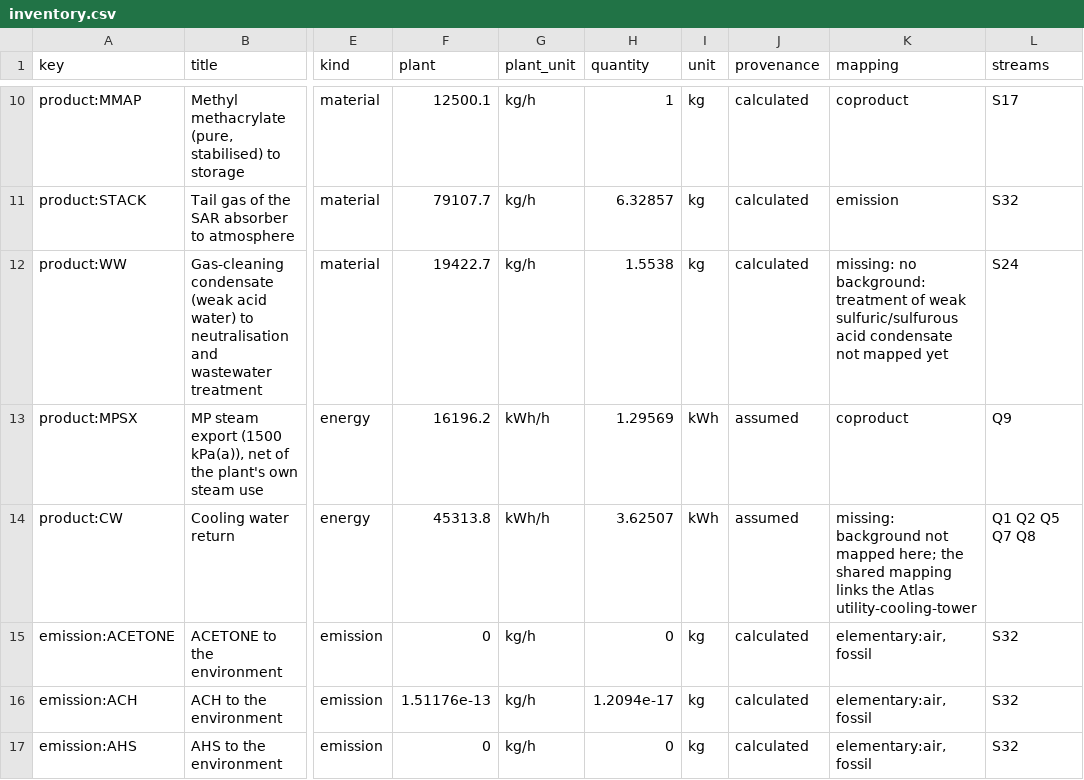
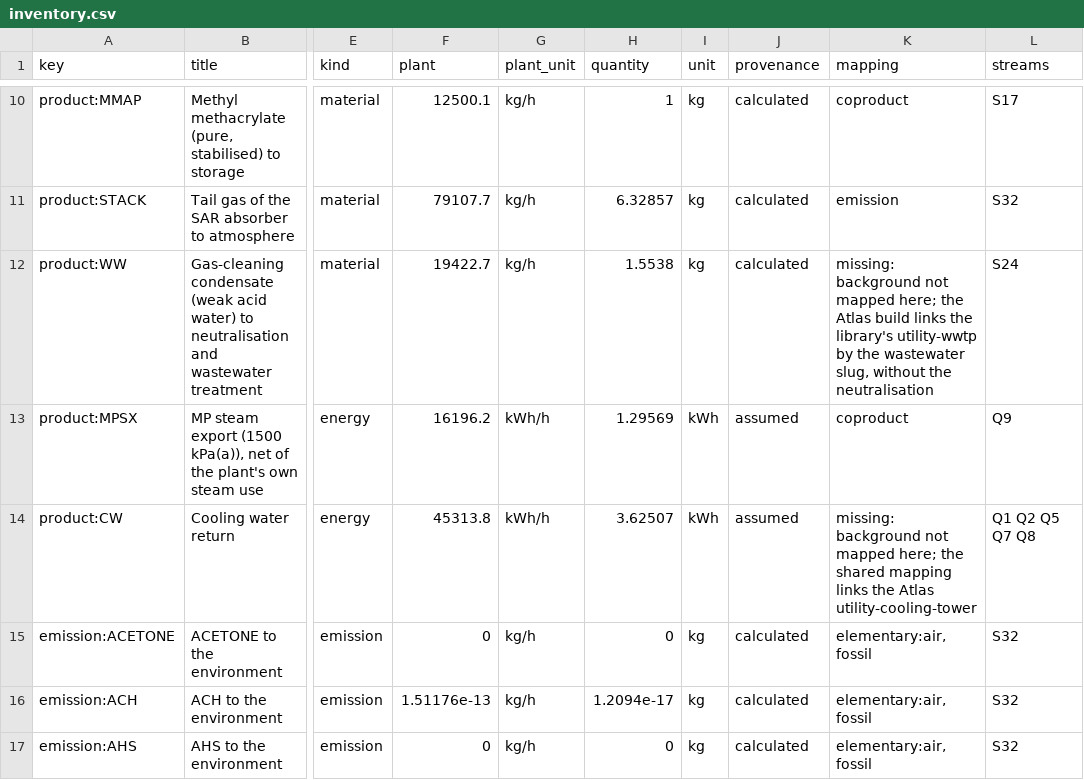
Before and after one commit to ChemE-as-Code/process-library, a CSV file: processes/methyl-methacrylate-1/lca/inventory.csv, drawn as a sheet; only a part is shown, gaps mark what is left out; the diff names each change by its address in the sheet, - before the commit and + after, or states it on an @@ line.

```diff
--- a/processes/methyl-methacrylate-1/lca/inventory.csv
+++ b/processes/methyl-methacrylate-1/lca/inventory.csv
-K12 (mapping): missing: no background: treatment of weak sulfuric/sulfurous acid condensate not mapped yet
+K12 (mapping): missing: background not mapped here; the Atlas build links the library's utility-wwtp by the wastewater slug, without the neutralisation
```
Also changed, not shown: processes/methyl-methacrylate-1/lca/gaps.csv, 6 other files.
